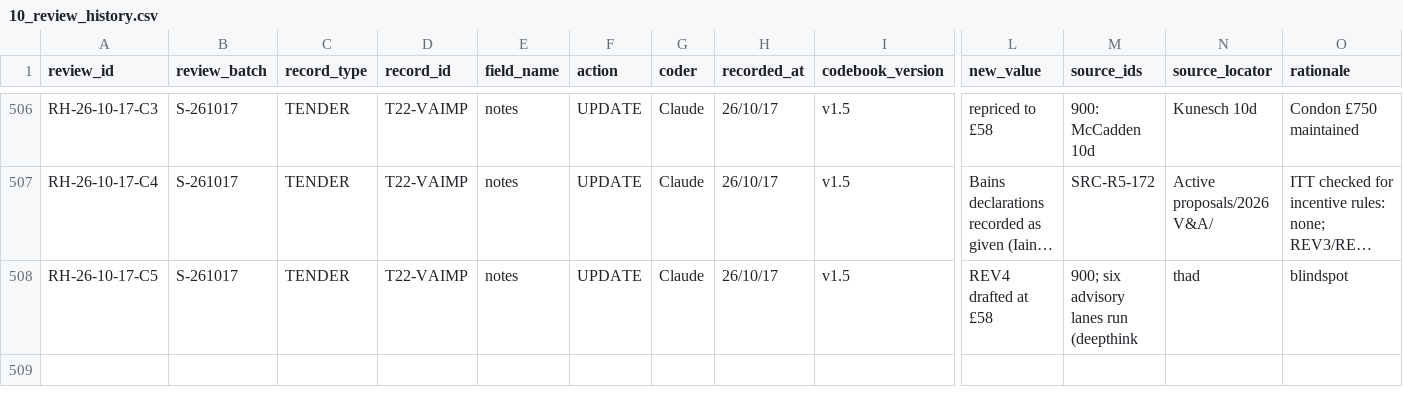
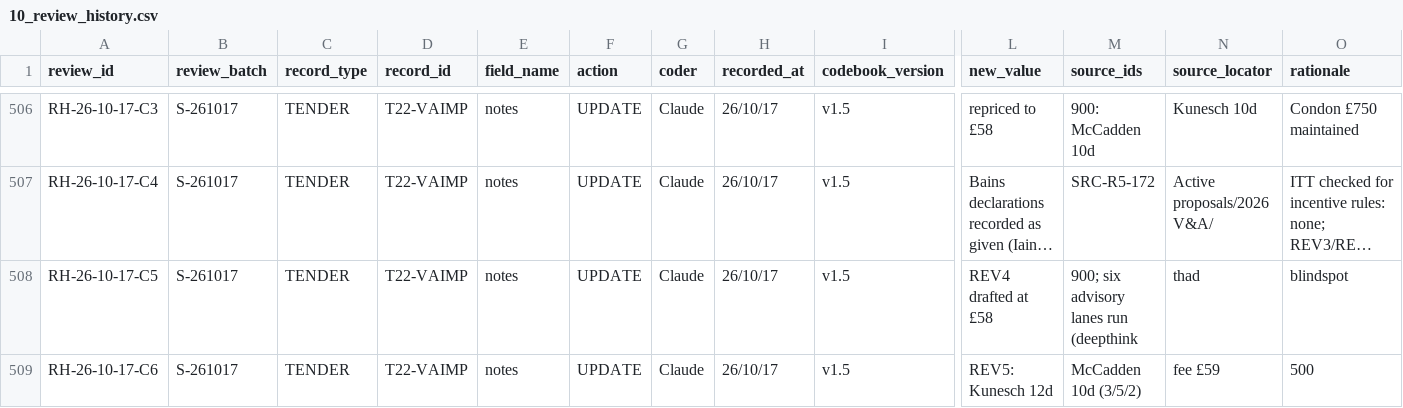
Before and after one commit to iainbe/ProjectClassifier, a CSV file: 10_review_history.csv, drawn as a sheet; only a part is shown, gaps mark what is left out; long unchanged cells end in …; rows hold the shown columns only; the diff names each change by its address in the sheet, - before the commit and + after, or states it on an @@ line.

```diff
--- a/10_review_history.csv
+++ b/10_review_history.csv
+row 509: RH-26-10-17-C6 | S-261017 | TENDER | T22-VAIMP | notes | UPDATE | Claude | 26/10/17 | v1.5 | REV5: Kunesch 12d | McCadden 10d (3/5/2) | fee £59 | 500
```
Also changed, not shown: 08_tenders.csv, 15_people.csv, 5 other files.
